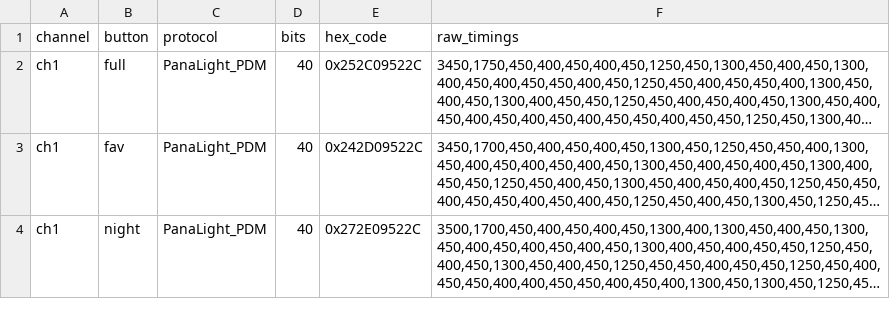
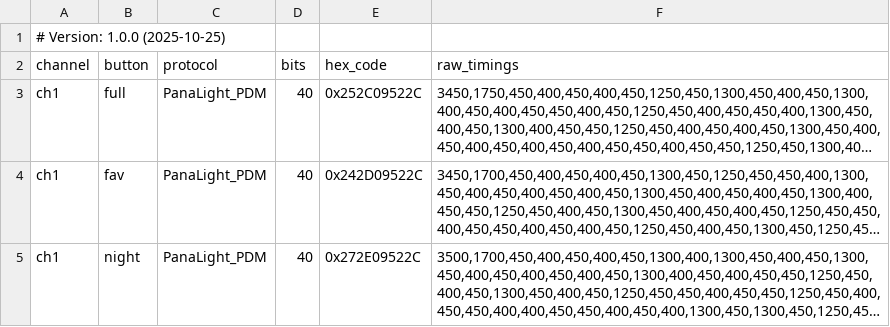
Before and after one commit to ito55/PanasonicLightIrControl, a CSV file: IrCliSender/panasonic_hk9327k_signals.csv, drawn as a sheet; only a part is shown; long unchanged cells end in ….

Commit message:
feat(cli): Refactor cli_ir_send.py for stability and better logging
This commit consolidates the architecture for the CLI sender system by separating concerns and adding crucial metadata for maintenance.

- **Refactored `cli_ir_send.py`:** Improved serial connection handling using `with` statements, cleaned up configuration constants, and moved detailed explanation comments to the README.
- **Added CSV Metadata:** Implemented versioning and identifier fields in `panasonic_hk9327k_signals.csv` to ensure copy integrity.
- **New Documentation:** Created `IrCliSender/README.md` to document prerequisites, usage, and serial protocol details for the system.

```diff
--- a/IrCliSender/panasonic_hk9327k_signals.csv
+++ b/IrCliSender/panasonic_hk9327k_signals.csv
@@ -1 +1,2 @@
+# Version: 1.0.0 (2025-10-25)
 channel,button,protocol,bits,hex_code,raw_timings
```
Also changed, not shown: 2 other files.
